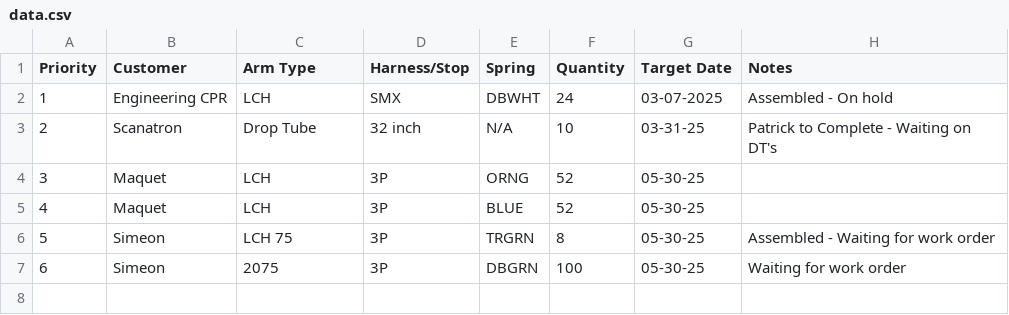
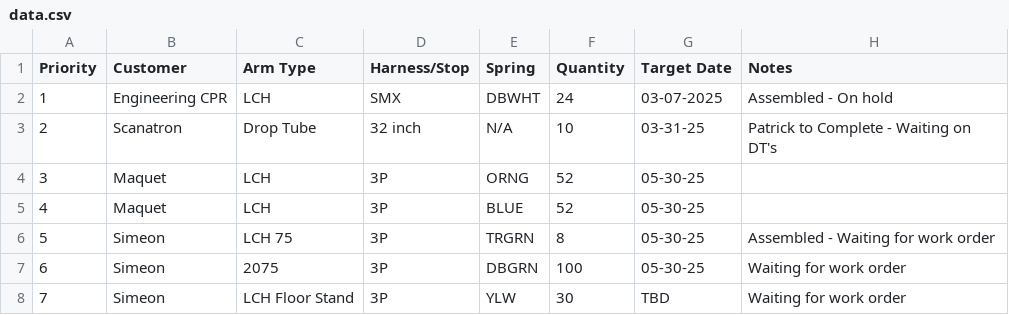
Before and after one commit to patrickaguilera/production-display, a CSV file: data/data.csv, drawn as a sheet; the diff names each change by its address in the sheet, - before the commit and + after, or states it on an @@ line.

Commit message:
Update data.csv

```diff
--- a/data/data.csv
+++ b/data/data.csv
+row 8: 7 | Simeon | LCH Floor Stand | 3P | YLW | 30 | TBD | Waiting for work order
```
